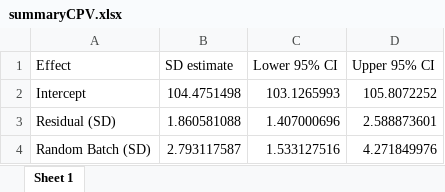
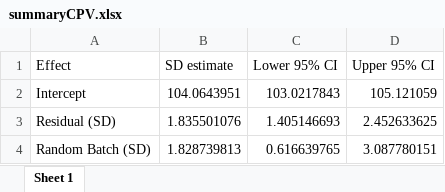
Before and after one commit to tdemarchin/GageRRPharma, an Excel workbook: results/summaryCPV.xlsx, sheet Sheet 1, drawn as a sheet; values as stored, in another font and other column widths than the file's, no borders; the diff names each change by its address in the sheet, - before the commit and + after, or states it on an @@ line.

```diff
--- a/results/summaryCPV.xlsx (sheet Sheet 1)
+++ b/results/summaryCPV.xlsx (sheet Sheet 1)
-B2 (SD estimate): 104.4751498
+B2 (SD estimate): 104.0643951
-C2 (Lower 95% CI): 103.1265993
+C2 (Lower 95% CI): 103.0217843
-D2 (Upper 95% CI): 105.8072252
+D2 (Upper 95% CI): 105.121059
-B3 (SD estimate): 1.860581088
+B3 (SD estimate): 1.835501076
-C3 (Lower 95% CI): 1.407000696
+C3 (Lower 95% CI): 1.405146693
-D3 (Upper 95% CI): 2.588873601
+D3 (Upper 95% CI): 2.452633625
-B4 (SD estimate): 2.793117587
+B4 (SD estimate): 1.828739813
-C4 (Lower 95% CI): 1.533127516
+C4 (Lower 95% CI): 0.616639765
-D4 (Upper 95% CI): 4.271849976
+D4 (Upper 95% CI): 3.087780151
```
Also changed, not shown: results/PoSLabs.xlsx, results/labPrecisions.xlsx, 9 other files.
